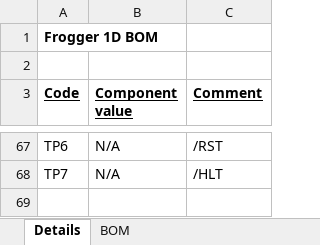
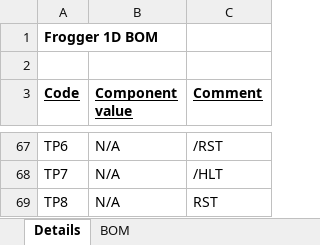
Before and after one commit to Dr-CK/1D-Frogger, an Excel workbook: BOM.xlsx, sheet Details, drawn as a sheet; only a part is shown, gaps mark what is left out; values as stored, in another font and other column widths than the file's, no borders; the diff names each change by its address in the sheet, - before the commit and + after, or states it on an @@ line.

Commit message:
Update BOM

```diff
--- a/BOM.xlsx (sheet Details)
+++ b/BOM.xlsx (sheet Details)
+row 69: TP8 | N/A | RST
```
